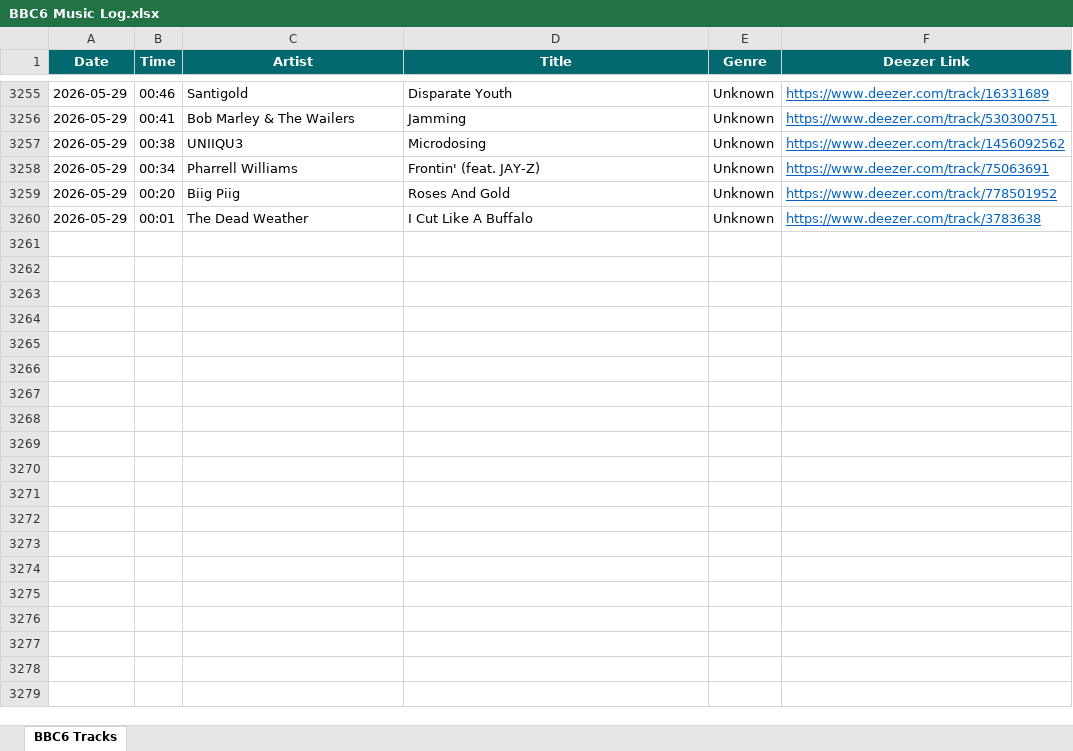
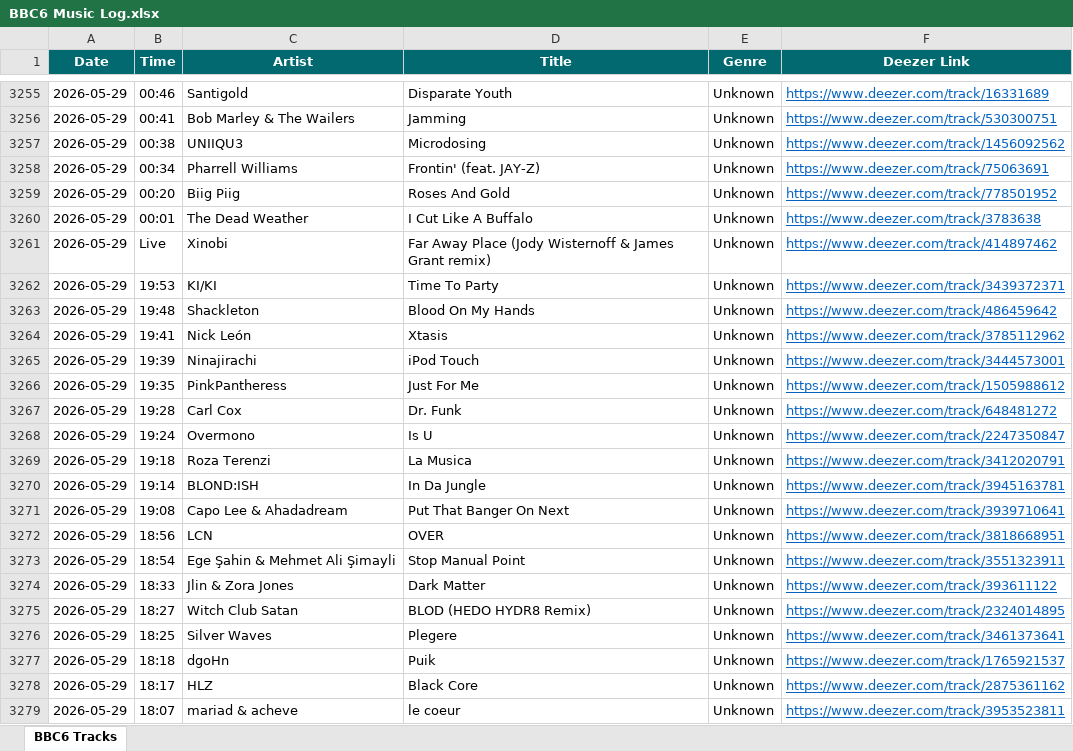
Before and after one commit to loliberri/new-music-scraper, an Excel workbook: output/BBC6 Music Log.xlsx, sheet BBC6 Tracks, drawn as a sheet; only a part is shown, gaps mark what is left out; values as stored, in another font and other column widths than the file's, no borders; the diff covers the shown part only; the diff names each change by its address in the sheet, - before the commit and + after, or states it on an @@ line.

```diff
--- a/output/BBC6 Music Log.xlsx (sheet BBC6 Tracks)
+++ b/output/BBC6 Music Log.xlsx (sheet BBC6 Tracks)
+row 3261: 2026-05-29 | Live | Xinobi | Far Away Place (Jody Wisternoff & James Grant remix) | Unknown | https://www.deezer.com/track/414897462
+row 3262: 2026-05-29 | 19:53 | KI/KI | Time To Party | Unknown | https://www.deezer.com/track/3439372371
+row 3263: 2026-05-29 | 19:48 | Shackleton | Blood On My Hands | Unknown | https://www.deezer.com/track/486459642
+row 3264: 2026-05-29 | 19:41 | Nick León | Xtasis | Unknown | https://www.deezer.com/track/3785112962
+row 3265: 2026-05-29 | 19:39 | Ninajirachi | iPod Touch | Unknown | https://www.deezer.com/track/3444573001
+row 3266: 2026-05-29 | 19:35 | PinkPantheress | Just For Me | Unknown | https://www.deezer.com/track/1505988612
+row 3267: 2026-05-29 | 19:28 | Carl Cox | Dr. Funk | Unknown | https://www.deezer.com/track/648481272
+row 3268: 2026-05-29 | 19:24 | Overmono | Is U | Unknown | https://www.deezer.com/track/2247350847
+row 3269: 2026-05-29 | 19:18 | Roza Terenzi | La Musica | Unknown | https://www.deezer.com/track/3412020791
+row 3270: 2026-05-29 | 19:14 | BLOND:ISH | In Da Jungle | Unknown | https://www.deezer.com/track/3945163781
+row 3271: 2026-05-29 | 19:08 | Capo Lee & Ahadadream | Put That Banger On Next | Unknown | https://www.deezer.com/track/3939710641
+row 3272: 2026-05-29 | 18:56 | LCN | OVER | Unknown | https://www.deezer.com/track/3818668951
+row 3273: 2026-05-29 | 18:54 | Ege Şahin & Mehmet Ali Şimayli | Stop Manual Point | Unknown | https://www.deezer.com/track/3551323911
+row 3274: 2026-05-29 | 18:33 | Jlin & Zora Jones | Dark Matter | Unknown | https://www.deezer.com/track/393611122
+row 3275: 2026-05-29 | 18:27 | Witch Club Satan | BLOD (HEDO HYDR8 Remix) | Unknown | https://www.deezer.com/track/2324014895
+row 3276: 2026-05-29 | 18:25 | Silver Waves | Plegere | Unknown | https://www.deezer.com/track/3461373641
+row 3277: 2026-05-29 | 18:18 | dgoHn | Puik | Unknown | https://www.deezer.com/track/1765921537
+row 3278: 2026-05-29 | 18:17 | HLZ | Black Core | Unknown | https://www.deezer.com/track/2875361162
+row 3279: 2026-05-29 | 18:07 | mariad & acheve | le coeur | Unknown | https://www.deezer.com/track/3953523811
```
Also changed, not shown: 111 added rows elsewhere in this sheet, 2 other files.
